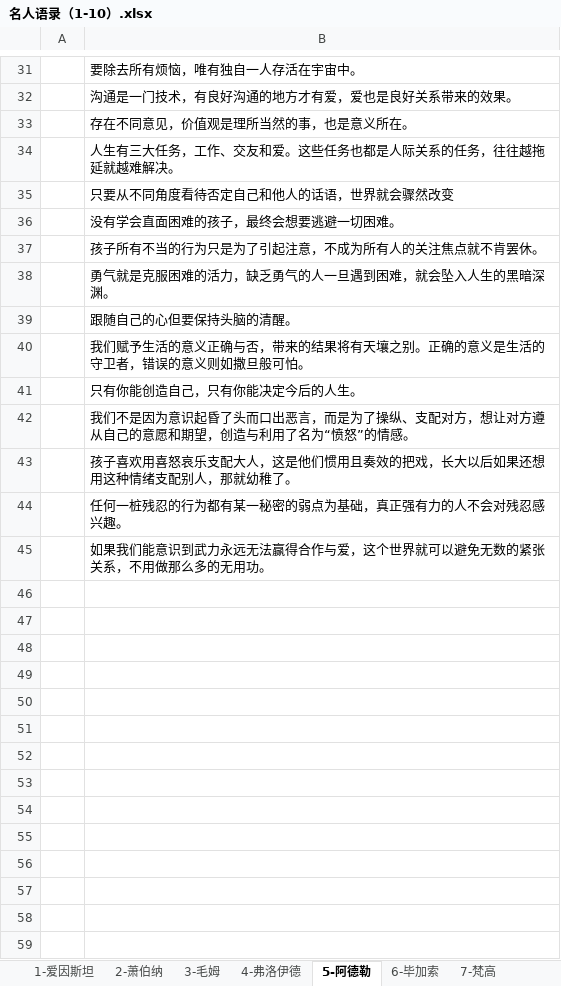
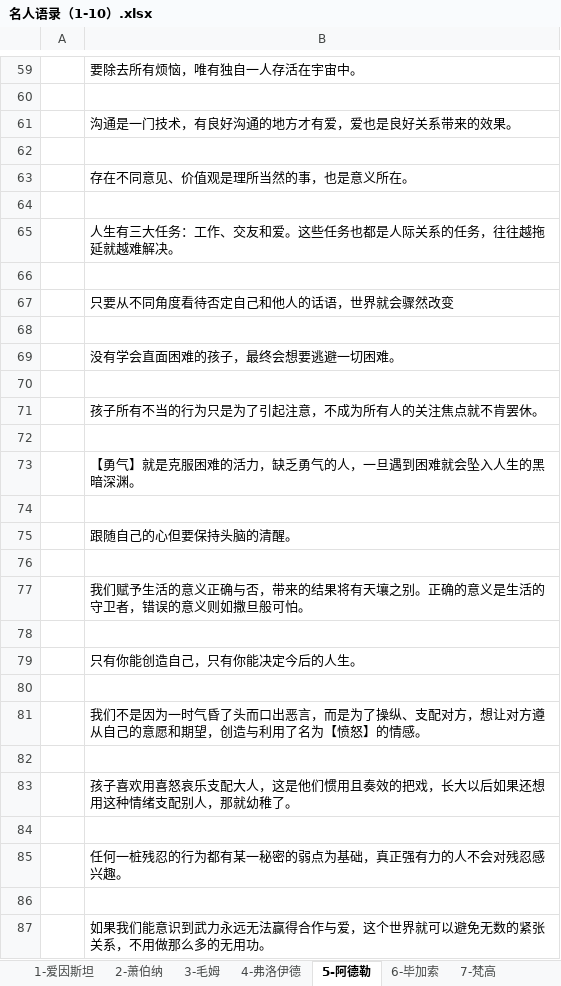
Before and after one commit to PM-Geeker-ORG/Adok, an Excel workbook: 名人名言精髓语录/名人语录（1-10）.xlsx, sheet 5-阿德勒, drawn as a sheet; only a part is shown, gaps mark what is left out; values as stored, in another font and other column widths than the file's, no borders; addresses are those after the commit; the diff covers the shown part only; the diff names each change by its address in the sheet, - before the commit and + after, or states it on an @@ line.

```diff
--- a/名人名言精髓语录/名人语录（1-10）.xlsx (sheet 5-阿德勒)
+++ b/名人名言精髓语录/名人语录（1-10）.xlsx (sheet 5-阿德勒)
+row 60: (empty)
+row 62: (empty)
-B63: 存在不同意见，价值观是理所当然的事，也是意义所在。
+B63: 存在不同意见、价值观是理所当然的事，也是意义所在。
+row 64: (empty)
-B65: 人生有三大任务，工作、交友和爱。这些任务也都是人际关系的任务，往往越拖延就越难解决。
+B65: 人生有三大任务：工作、交友和爱。这些任务也都是人际关系的任务，往往越拖延就越难解决。
+row 66: (empty)
+row 68: (empty)
+row 70: (empty)
+row 72: (empty)
-B73: 勇气就是克服困难的活力，缺乏勇气的人一旦遇到困难，就会坠入人生的黑暗深渊。
+B73: 【勇气】就是克服困难的活力，缺乏勇气的人，一旦遇到困难就会坠入人生的黑暗深渊。
+row 74: (empty)
+row 76: (empty)
+row 78: (empty)
+row 80: (empty)
-B81: …不是因为意识起昏了头而口出恶言，而是为了操纵、支配对方，想让对方遵从自己的意愿和期望，创造与利用了名为“愤怒”的情感。
+B81: …不是因为一时气昏了头而口出恶言，而是为了操纵、支配对方，想让对方遵从自己的意愿和期望，创造与利用了名为【愤怒】的情感。
+row 82: (empty)
+row 84: (empty)
+row 86: (empty)
```
Also changed, not shown: 29 added rows, 1 removed row and 12 edited cells elsewhere in this sheet, sheet 1-爱因斯坦, sheet 9-马斯克, sheet 7-梵高, sheet 8-富兰克林, sheet 6-毕加索, sheet 4-弗洛伊德, 3 more sheets, 2 other files.
